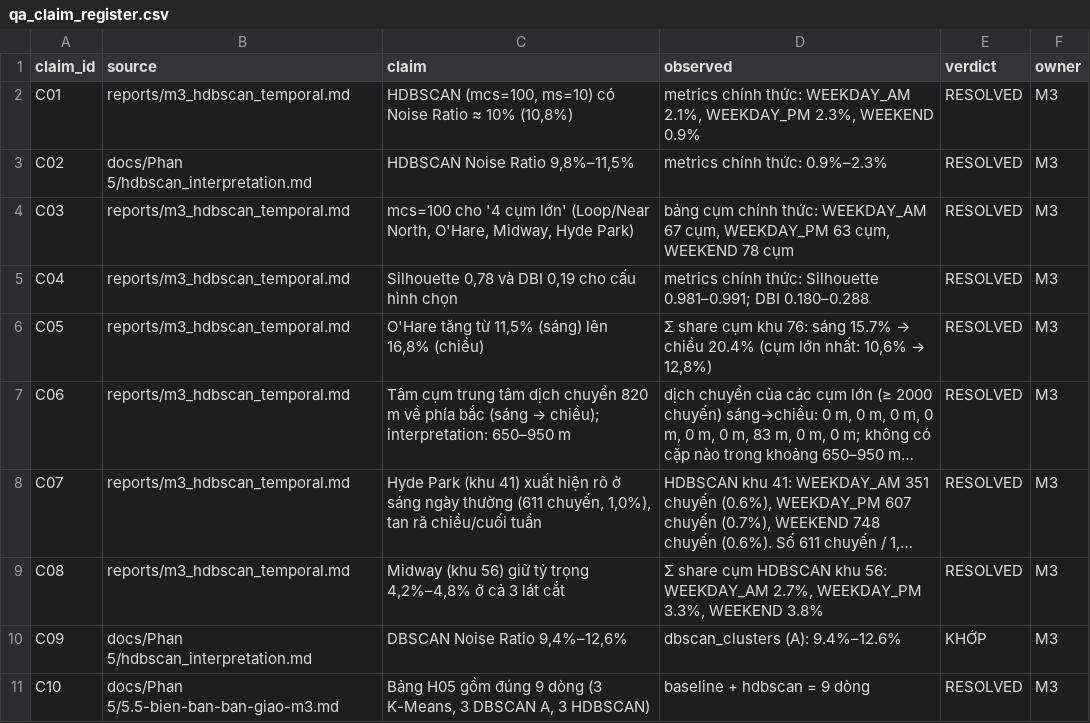
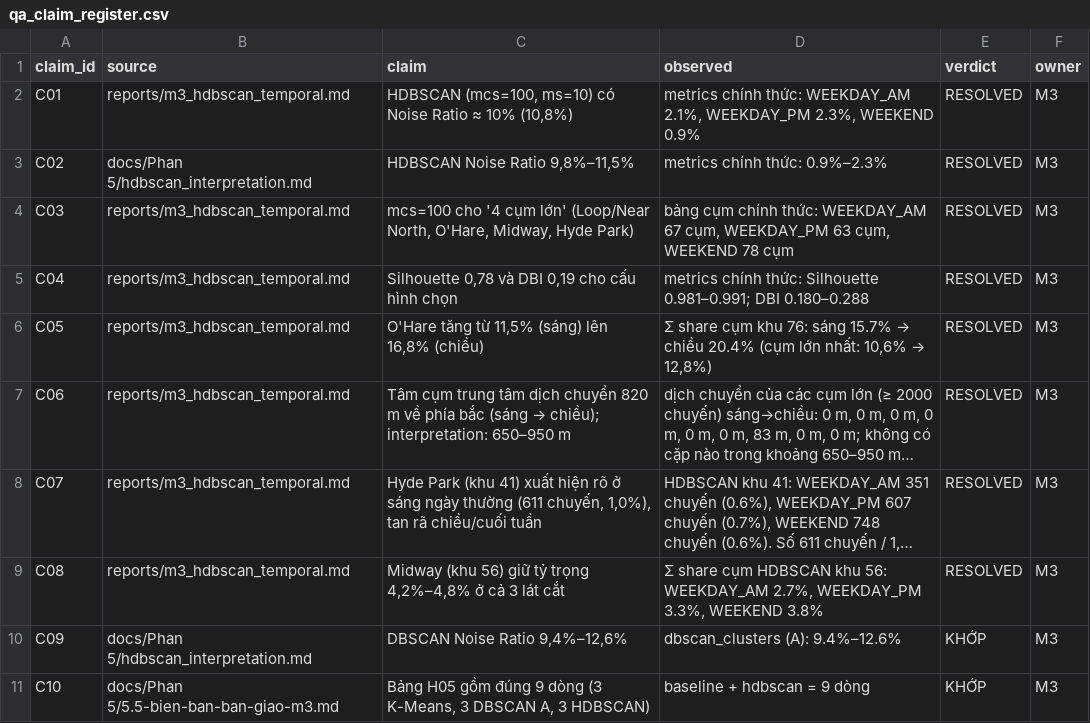
Before and after one commit to tanbentam/KhaiPhaDuLieu, a CSV file: outputs/metrics/qa_claim_register.csv, drawn as a sheet; long unchanged cells end in ….

```diff
--- a/outputs/metrics/qa_claim_register.csv
+++ b/outputs/metrics/qa_claim_register.csv
@@ -10,2 +10,2 @@ C08,reports/m3_hdbscan_temporal.md,"Midway (khu 56) giữ tỷ trọng 4,2%–4,
 C09,docs/Phan 5/hdbscan_interpretation.md,"DBSCAN Noise Ratio 9,4%–12,6%",dbscan_clusters (A): 9.4%–12.6%,KHỚP,M3
-C10,docs/Phan 5/5.5-bien-ban-ban-giao-m3.md,"Bảng H05 gồm đúng 9 dòng (3 K-Means, 3 DBSCAN A, 3 HDBSCAN)",baseline + hdbscan = 9 dòng,RESOLVED,M3
+C10,docs/Phan 5/5.5-bien-ban-ban-giao-m3.md,"Bảng H05 gồm đúng 9 dòng (3 K-Means, 3 DBSCAN A, 3 HDBSCAN)",baseline + hdbscan = 9 dòng,KHỚP,M3
```
Also changed, not shown: outputs/metrics/metrics_comparison.csv, outputs/metrics/qa_checks_m4.csv, 8 other files.
